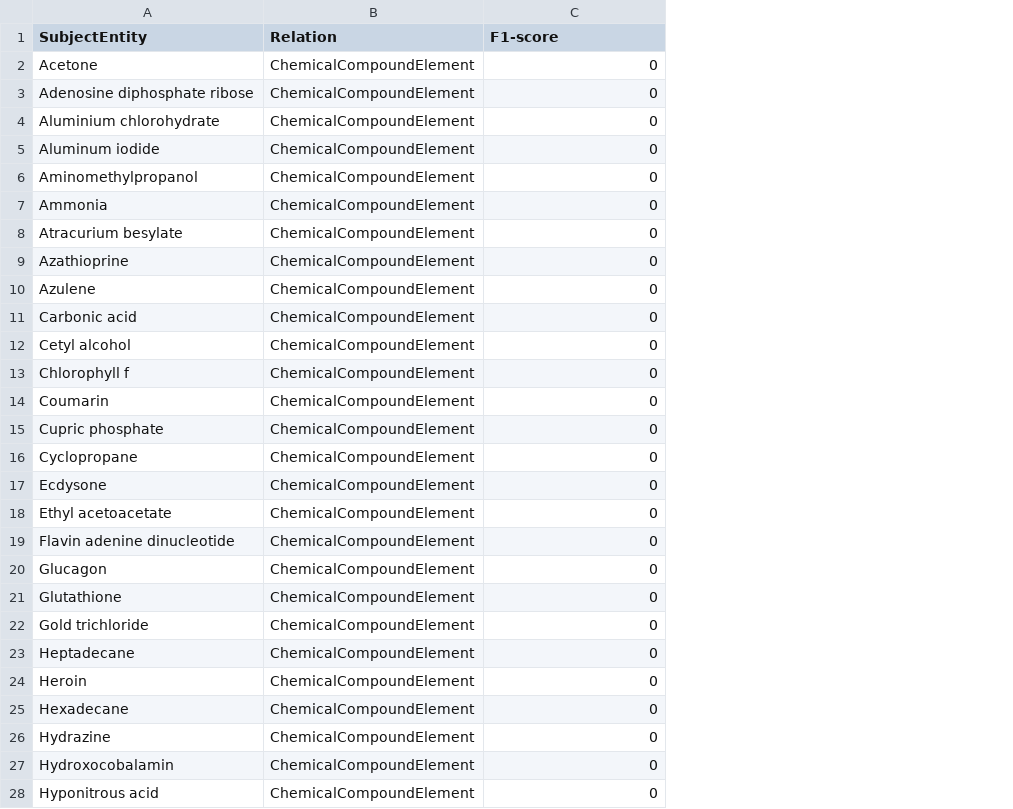
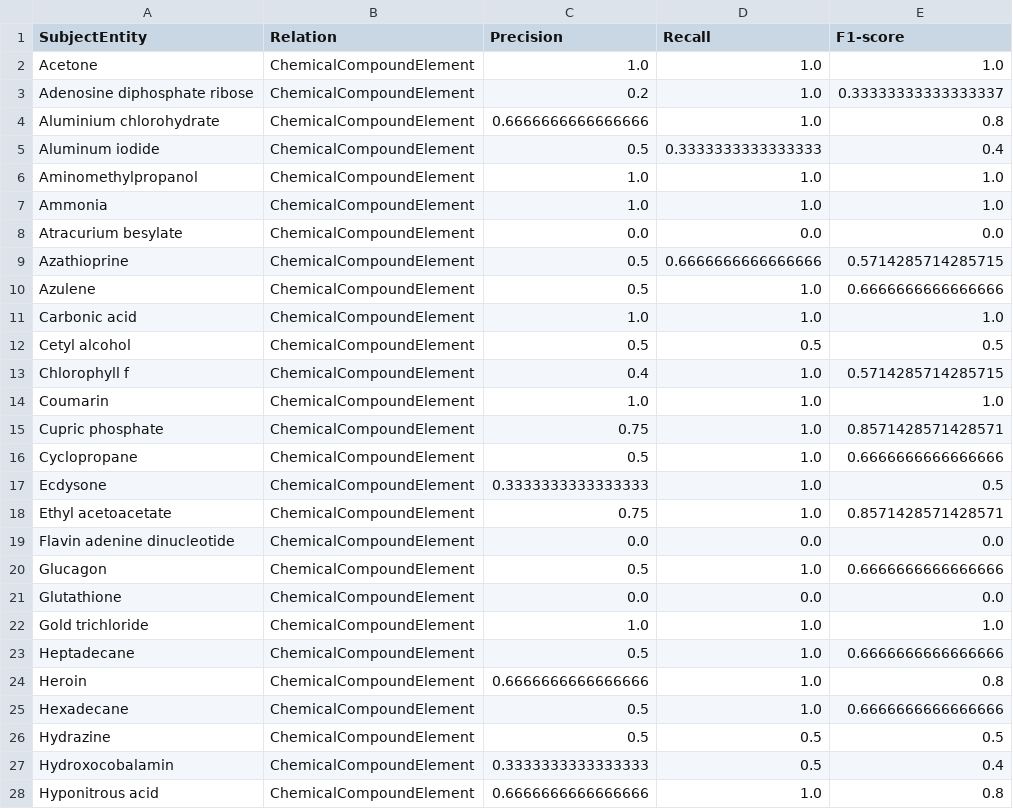
Before and after one commit to HEmile/iswc-challenge, a CSV file: gpt3_results/ChemicalCompoundElement_results.csv, drawn as a sheet; only a part is shown; addresses are those after the commit; the diff covers the shown part only; the diff names each change by its address in the sheet, - before the commit and + after, or states it on an @@ line.

```diff
--- a/gpt3_results/ChemicalCompoundElement_results.csv
+++ b/gpt3_results/ChemicalCompoundElement_results.csv
+column C (Precision), rows 2-28: 1.0 | 0.2 | 0.6666666666666666 | 0.5 | 1.0 | 1.0 | 0.0 | 0.5 | 0.5 | 1.0 | 0.5 | 0.4 | 1.0 | 0.75 | 0.5 | 0.3333333333333333 | 0.75 | 0.0 | 0.5 | 0.0 | 1.0 | 0.5 | 0.6666666666666666 | 0.5 | 0.5 | 0.3333333333333333 | 0.6666666666666666
+column D (Recall), rows 2-28: 1.0 | 1.0 | 1.0 | 0.3333333333333333 | 1.0 | 1.0 | 0.0 | 0.6666666666666666 | 1.0 | 1.0 | 0.5 | 1.0 | 1.0 | 1.0 | 1.0 | 1.0 | 1.0 | 0.0 | 1.0 | 0.0 | 1.0 | 1.0 | 1.0 | 1.0 | 0.5 | 0.5 | 1.0
-E2 (F1-score): 0
+E2 (F1-score): 1.0
-E3 (F1-score): 0
+E3 (F1-score): 0.33333333333333337
-E4 (F1-score): 0
+E4 (F1-score): 0.8
-E5 (F1-score): 0
+E5 (F1-score): 0.4
-E6:E7 (F1-score): 0
+E6:E7 (F1-score): 1.0
-E8 (F1-score): 0
+E8 (F1-score): 0.0
-E9 (F1-score): 0
+E9 (F1-score): 0.5714285714285715
-E10 (F1-score): 0
+E10 (F1-score): 0.6666666666666666
-E11 (F1-score): 0
+E11 (F1-score): 1.0
-E12 (F1-score): 0
+E12 (F1-score): 0.5
-E13 (F1-score): 0
+E13 (F1-score): 0.5714285714285715
-E14 (F1-score): 0
+E14 (F1-score): 1.0
-E15 (F1-score): 0
+E15 (F1-score): 0.8571428571428571
-E16 (F1-score): 0
+E16 (F1-score): 0.6666666666666666
-E17 (F1-score): 0
+E17 (F1-score): 0.5
-E18 (F1-score): 0
+E18 (F1-score): 0.8571428571428571
-E19 (F1-score): 0
+E19 (F1-score): 0.0
-E20 (F1-score): 0
+E20 (F1-score): 0.6666666666666666
-E21 (F1-score): 0
+E21 (F1-score): 0.0
-E22 (F1-score): 0
+E22 (F1-score): 1.0
-E23 (F1-score): 0
+E23 (F1-score): 0.6666666666666666
-E24 (F1-score): 0
+E24 (F1-score): 0.8
-E25 (F1-score): 0
+E25 (F1-score): 0.6666666666666666
-E26 (F1-score): 0
+E26 (F1-score): 0.5
-E27 (F1-score): 0
+E27 (F1-score): 0.4
-E28 (F1-score): 0
+E28 (F1-score): 0.8
```
Also changed, not shown: 23 edited cells elsewhere in this file, gpt3_output/CountryBordersWithCountry.csv, gpt3_output/PersonCauseOfDeath.csv, 17 other files.
